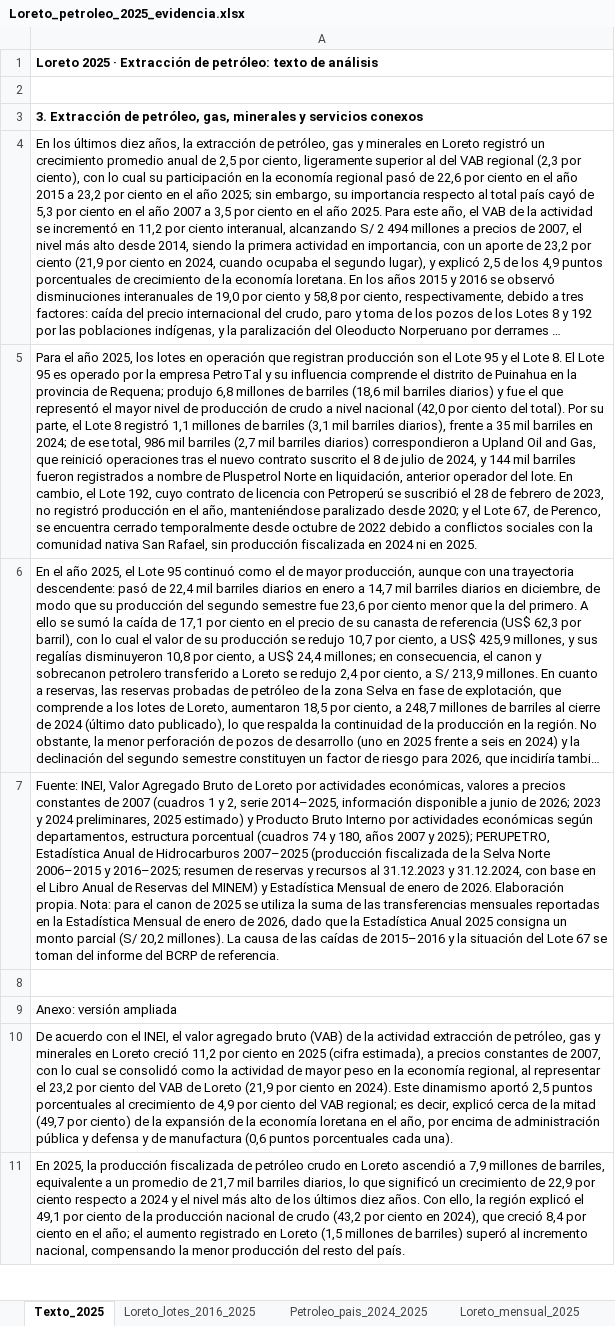
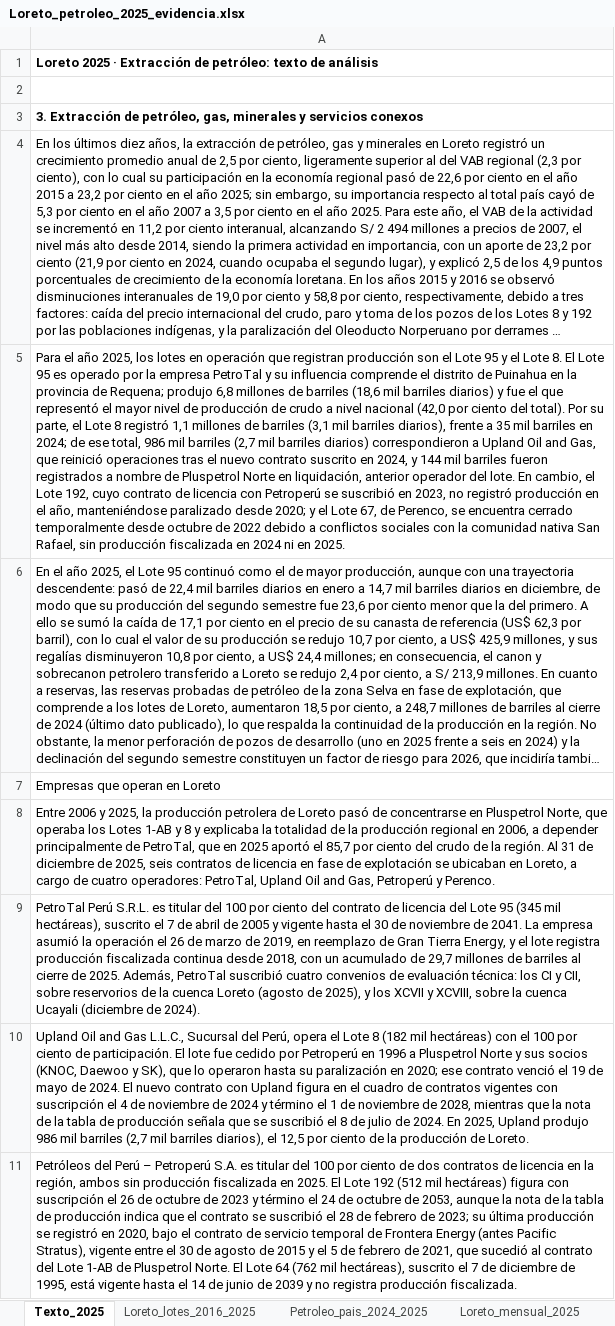
Before and after one commit to adriansivina-droid/scraper-mef, an Excel workbook: HIDROCARBUROS/analisis/Loreto_petroleo_2025_evidencia.xlsx, sheet Texto_2025, drawn as a sheet; only a part is shown; the shorter side is filled out with more unchanged rows; long unchanged cells end in …; values as stored, in another font and other column widths than the file's, no borders; the diff covers the shown part only; the diff names each change by its address in the sheet, - before the commit and + after, or states it on an @@ line.

```diff
--- a/HIDROCARBUROS/analisis/Loreto_petroleo_2025_evidencia.xlsx (sheet Texto_2025)
+++ b/HIDROCARBUROS/analisis/Loreto_petroleo_2025_evidencia.xlsx (sheet Texto_2025)
-A5: …contrato suscrito el 8 de julio de 2024, y 144 mil barriles fueron registrados a nombre de Pluspetrol Norte en liquidación, anterior operador del lote. En cambio, el Lote 192, cuyo contrato de licencia con Petroperú se suscribió el 28 de febrero de 2023, no…
+A5: …contrato suscrito en 2024, y 144 mil barriles fueron registrados a nombre de Pluspetrol Norte en liquidación, anterior operador del lote. En cambio, el Lote 192, cuyo contrato de licencia con Petroperú se suscribió en 2023, no…
-A7: Fuente: INEI, Valor Agregado Bruto de Loreto por actividades económicas, valores a precios constantes de 2007 (cuadros 1 y 2, serie 2014–2025, información disponible a junio de 2026; 2023 y 2024 preliminares, 2025 estimado) y Producto Bruto Interno por actividades económicas según departamentos, estructura porcentual (cuadros 74 y 180, años 2007 y 2025); PERUPETRO, Estadística Anual de Hidrocarburos 2007–2025 (producción fiscalizada de la Selva Norte 2006–2015 y 2016–2025; resumen de reservas y recursos al 31.12.2023 y 31.12.2024, con base en el Libro Anual de Reservas del MINEM) y Estadística Mensual de enero de 2026. Elaboración propia. Nota: para el canon de 2025 se utiliza la suma de las transferencias mensuales reportadas en la Estadística Mensual de enero de 2026, dado que la Estadística Anual 2025 consigna un monto parcial (S/ 20,2 millones). La causa de las caídas de 2015–2016 y la situación del Lote 67 se toman del informe del BCRP de referencia.
+A7: Empresas que operan en Loreto
+row 8: Entre 2006 y 2025, la producción petrolera de Loreto pasó de concentrarse en Pluspetrol Norte, que operaba los Lotes 1-AB y 8 y explicaba la totalidad de la producción regional en 2006, a depender principalmente de PetroTal, que en 2025 aportó el 85,7 por ciento del crudo de la región. Al 31 de diciembre de 2025, seis contratos de licencia en fase de explotación se ubicaban en Loreto, a cargo de cuatro operadores: PetroTal, Upland Oil and Gas, Petroperú y Perenco.
+row 9: PetroTal Perú S.R.L. es titular del 100 por ciento del contrato de licencia del Lote 95 (345 mil hectáreas), suscrito el 7 de abril de 2005 y vigente hasta el 30 de noviembre de 2041. La empresa asumió la operación el 26 de marzo de 2019, en reemplazo de Gran Tierra Energy, y el lote registra producción fiscalizada continua desde 2018, con un acumulado de 29,7 millones de barriles al cierre de 2025. Además, PetroTal suscribió cuatro convenios de evaluación técnica: los CI y CII, sobre reservorios de la cuenca Loreto (agosto de 2025), y los XCVII y XCVIII, sobre la cuenca Ucayali (diciembre de 2024).
+row 10: Upland Oil and Gas L.L.C., Sucursal del Perú, opera el Lote 8 (182 mil hectáreas) con el 100 por ciento de participación. El lote fue cedido por Petroperú en 1996 a Pluspetrol Norte y sus socios (KNOC, Daewoo y SK), que lo operaron hasta su paralización en 2020; ese contrato venció el 19 de mayo de 2024. El nuevo contrato con Upland figura en el cuadro de contratos vigentes con suscripción el 4 de noviembre de 2024 y término el 1 de noviembre de 2028, mientras que la nota de la tabla de producción señala que se suscribió el 8 de julio de 2024. En 2025, Upland produjo 986 mil barriles (2,7 mil barriles diarios), el 12,5 por ciento de la producción de Loreto.
+row 11: Petróleos del Perú – Petroperú S.A. es titular del 100 por ciento de dos contratos de licencia en la región, ambos sin producción fiscalizada en 2025. El Lote 192 (512 mil hectáreas) figura con suscripción el 26 de octubre de 2023 y término el 24 de octubre de 2053, aunque la nota de la tabla de producción indica que el contrato se suscribió el 28 de febrero de 2023; su última producción se registró en 2020, bajo el contrato de servicio temporal de Frontera Energy (antes Pacific Stratus), vigente entre el 30 de agosto de 2015 y el 5 de febrero de 2021, que sucedió al contrato del Lote 1-AB de Pluspetrol Norte. El Lote 64 (762 mil hectáreas), suscrito el 7 de diciembre de 1995, está vigente hasta el 14 de junio de 2039 y no registra producción fiscalizada.
```
Also changed, not shown: 2 added rows and 1 edited cell elsewhere in this sheet, sheet Petroleo_pais_2024_2025, other sheet tabs, formulas that keep their value, 9 other files.
